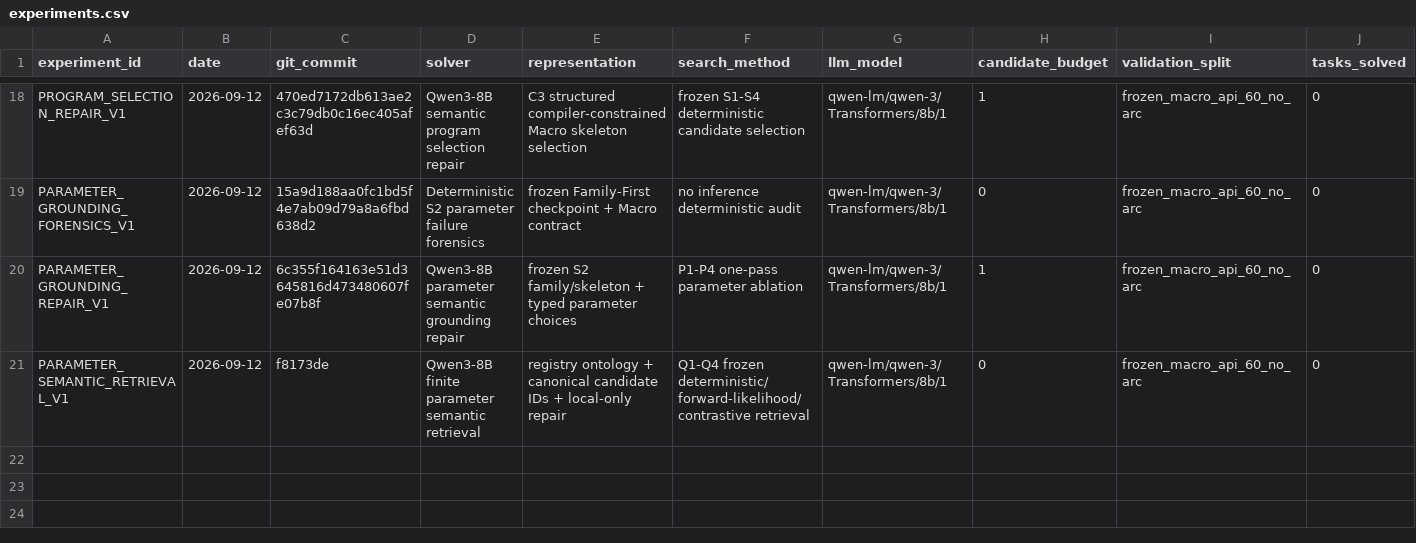
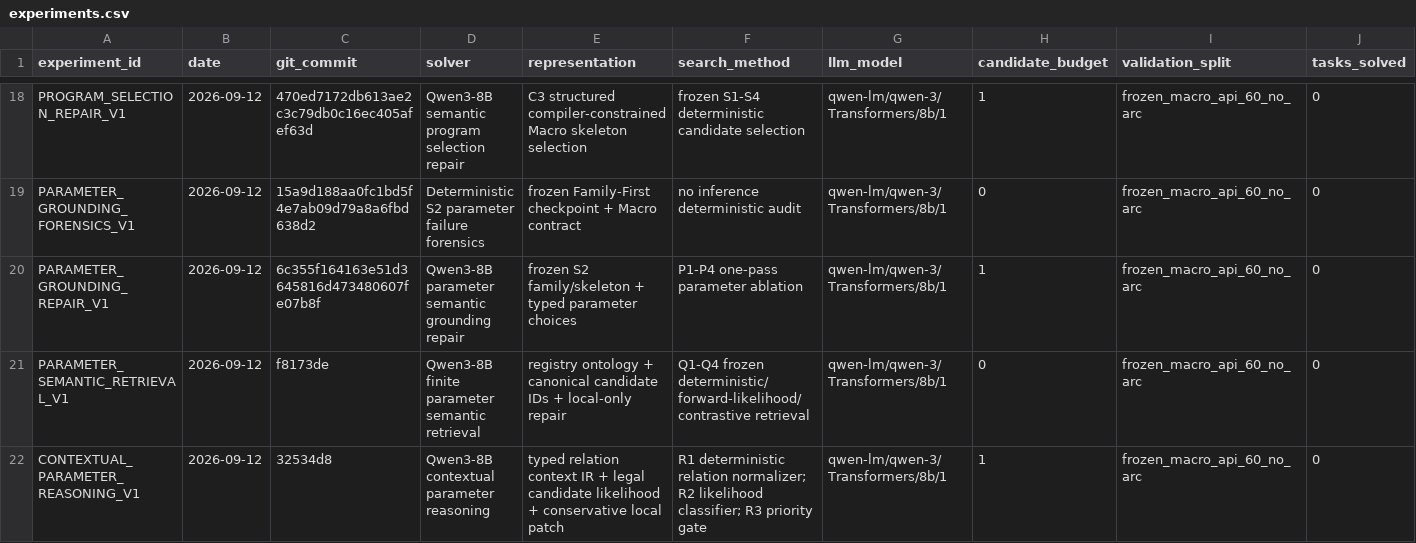
Before and after one commit to jimmy5566/arc-verifier-guided-program-synthesis, a CSV file: experiments/experiments.csv, drawn as a sheet; only a part is shown, gaps mark what is left out; rows hold the shown columns only; the diff names each change by its address in the sheet, - before the commit and + after, or states it on an @@ line.

Commit message:
research: record contextual parameter reasoning results

```diff
--- a/experiments/experiments.csv
+++ b/experiments/experiments.csv
+row 22: CONTEXTUAL_PARAMETER_REASONING_V1 | 2026-09-12 | 32534d8 | Qwen3-8B contextual parameter reasoning | typed relation context IR + legal candidate likelihood + conservative local patch | R1 deterministic relation normalizer; R2 likelihood classifier; R3 priority gate | qwen-lm/qwen-3/Transformers/8b/1 | 1 | frozen_macro_api_60_no_arc | 0
```
Also changed, not shown: 2 other files.
